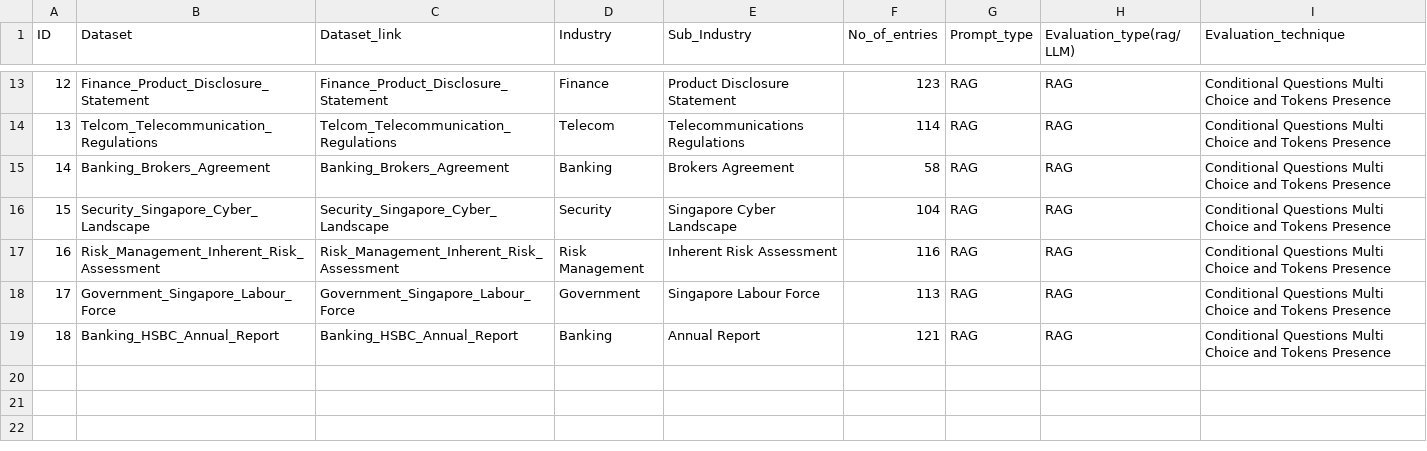
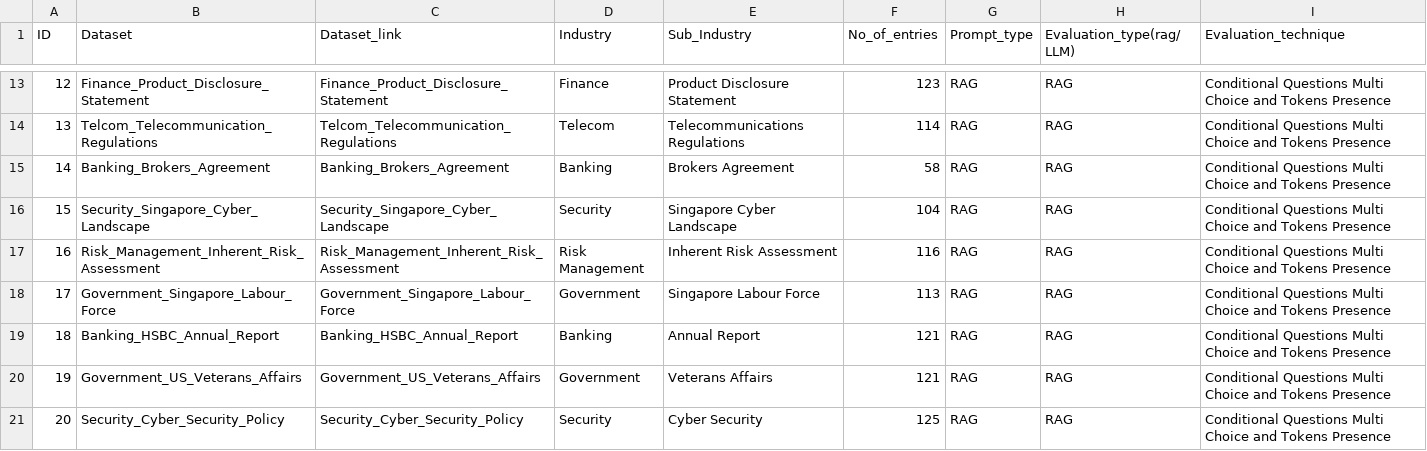
Before and after one commit to h2oai/h2o-evals, a CSV file: data.csv, drawn as a sheet; only a part is shown, gaps mark what is left out.

Commit message:
2 new datasets added

```diff
--- a/data.csv
+++ b/data.csv
@@ -19 +19,3 @@ ID,Dataset,Dataset_link,Industry,Sub_Industry,No_of_entries,Prompt_type,Evaluati
 18,Banking_HSBC_Annual_Report,Banking_HSBC_Annual_Report,Banking,Annual Report,121,RAG,RAG,Conditional Questions Multi Choice and Tokens Presence
+19,Government_US_Veterans_Affairs,Government_US_Veterans_Affairs,Government,Veterans Affairs,121,RAG,RAG,Conditional Questions Multi Choice and Tokens Presence
+20,Security_Cyber_Security_Policy,Security_Cyber_Security_Policy,Security,Cyber Security,125,RAG,RAG,Conditional Questions Multi Choice and Tokens Presence
```
Also changed, not shown: 23 other files.
